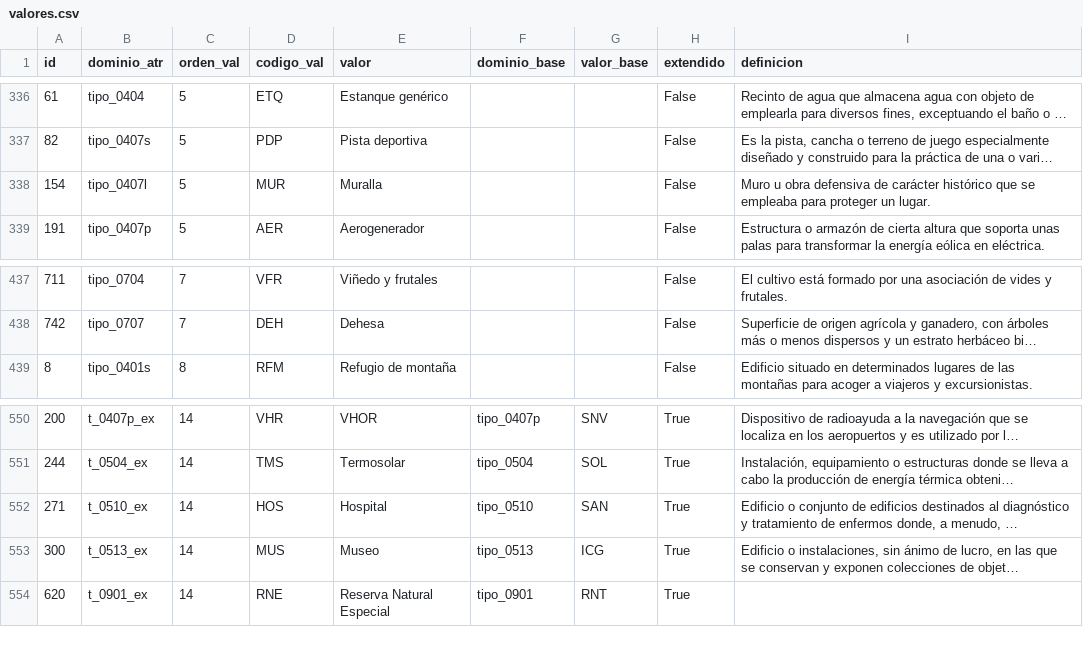
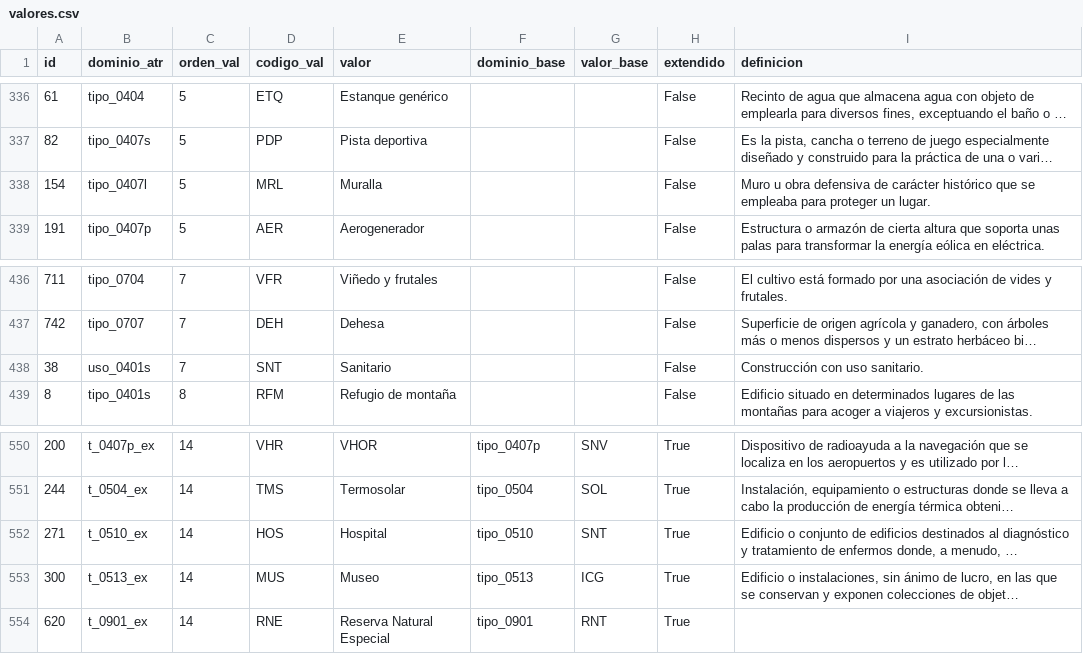
Before and after one commit to IDEESpain/bta20, a CSV file: csv/valores.csv, drawn as a sheet; only a part is shown, gaps mark what is left out; long unchanged cells end in …; the diff covers the shown part only; the diff names each change by its address in the sheet, - before the commit and + after, or states it on an @@ line.

Commit message:
Correcciones sobre base de datos.
Se detecta error en un valor base del domino t_0510_ex. Donde pone SAN se cambia a SNT (de “/Sanitario”).

Por coherencia, en el dominio uso_0401s, también se cambia el código_val SAN por SNT, ya que hace referencia al mismo concepto, “/Sanitario”.

Se detecta una discrepancia en el código_val que se da al valor “/Muralla” en los dominios tipo_0407s, donde el código es MRL, y tipo_0407l, donde el código es MUR. Se dejan ambos con el código MRL.

Se detecta una discrepancia en cómo se denomina al domino que se aplica al atributo TIPO_TRAMO en 0125l, Vía férrea. En la tabla ATRIBUTOS se denomina ttram_0125, mientras que en la de VALORES, tramo_0125. Por coherencia con los nombres de dominio de otros atributos TIPO_TRAMO, se aplica el nombre de domino ttram_0125 (es decir, se modifica en la tabla VALORES).

Se elimina espacio en blanco en el nombre del atributo TIPO _EX (espacio antes del guion bajo) en los objetos 0307l y 0307s

```diff
--- a/csv/valores.csv
+++ b/csv/valores.csv
-D338 (codigo_val): MUR
+D338 (codigo_val): MRL
+row 438: 38 | uso_0401s | 7 | SNT | Sanitario |  |  | False | Construcción con uso sanitario.
-G552 (valor_base): SAN
+G552 (valor_base): SNT
```
Also changed, not shown: 3 added rows and 4 removed rows elsewhere in this file, csv/atributos.csv, csv/ver_objXatrXvalor_BTA20.csv, 9 other files.
